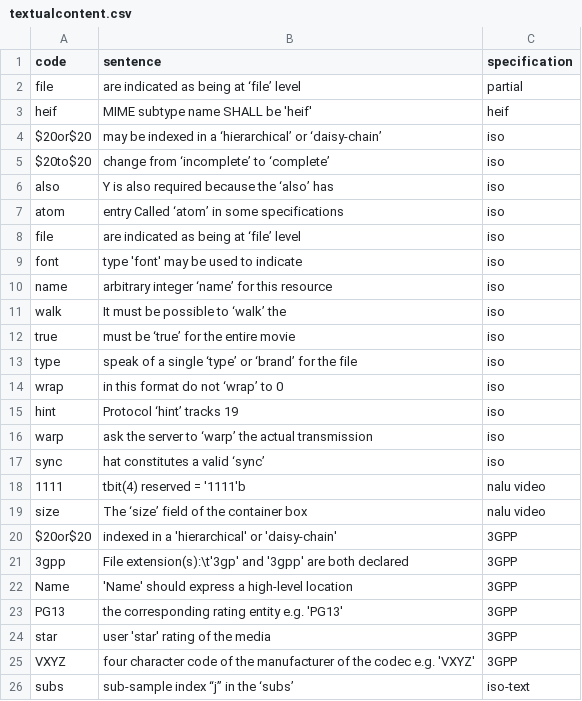
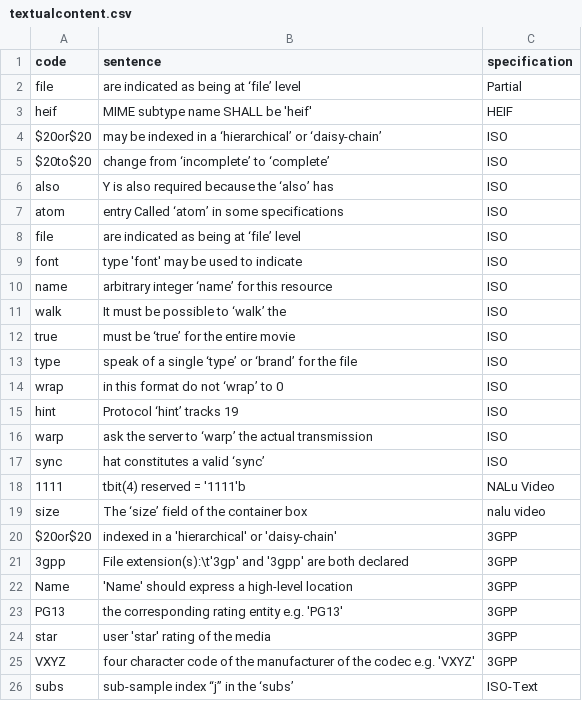
Before and after one commit to mp4ra/mp4ra.github.io, a CSV file: CSV/textualcontent.csv, drawn as a sheet.

Commit message:
Update textualcontent.csv

```diff
--- a/CSV/textualcontent.csv
+++ b/CSV/textualcontent.csv
@@ -1,19 +1,19 @@
 code,sentence,specification
-file,are indicated as being at ‘file’ level,partial
-heif,MIME subtype name SHALL be 'heif',heif
-$20or$20,may be indexed in a ‘hierarchical’ or ‘daisy-chain’,iso
-$20to$20,change from ‘incomplete’ to ‘complete’,iso
-also,Y is also required because the ‘also’ has,iso
-atom,entry Called ‘atom’ in some specifications,iso
-file,are indicated as being at ‘file’ level,iso
-font,type 'font' may be used to indicate,iso
-name,arbitrary integer ‘name’ for this resource,iso
-walk,It must be possible to ‘walk’ the,iso
-true,must be ‘true’ for the entire movie,iso
-type,speak of a single ‘type’ or ‘brand’ for the file,iso
-wrap,in this format do not ‘wrap’ to 0,iso
-hint,Protocol ‘hint’ tracks	19,iso
-warp,ask the server to ‘warp’ the actual transmission,iso
-sync,hat constitutes a valid ‘sync’,iso
-1111,tbit(4) reserved = '1111'b,nalu video
+file,are indicated as being at ‘file’ level,Partial
+heif,MIME subtype name SHALL be 'heif',HEIF
+$20or$20,may be indexed in a ‘hierarchical’ or ‘daisy-chain’,ISO
+$20to$20,change from ‘incomplete’ to ‘complete’,ISO
+also,Y is also required because the ‘also’ has,ISO
+atom,entry Called ‘atom’ in some specifications,ISO
+file,are indicated as being at ‘file’ level,ISO
+font,type 'font' may be used to indicate,ISO
+name,arbitrary integer ‘name’ for this resource,ISO
+walk,It must be possible to ‘walk’ the,ISO
+true,must be ‘true’ for the entire movie,ISO
+type,speak of a single ‘type’ or ‘brand’ for the file,ISO
+wrap,in this format do not ‘wrap’ to 0,ISO
+hint,Protocol ‘hint’ tracks	19,ISO
+warp,ask the server to ‘warp’ the actual transmission,ISO
+sync,hat constitutes a valid ‘sync’,ISO
+1111,tbit(4) reserved = '1111'b,NALu Video
 size,The ‘size’ field of the container box,nalu video
@@ -25,2 +25,2 @@ star,user 'star' rating of the media,3GPP
 VXYZ,four character code of the manufacturer of the codec e.g. 'VXYZ',3GPP
-subs,sub-sample index “j” in the ‘subs’,iso-text
+subs,sub-sample index “j” in the ‘subs’,ISO-Text
```
